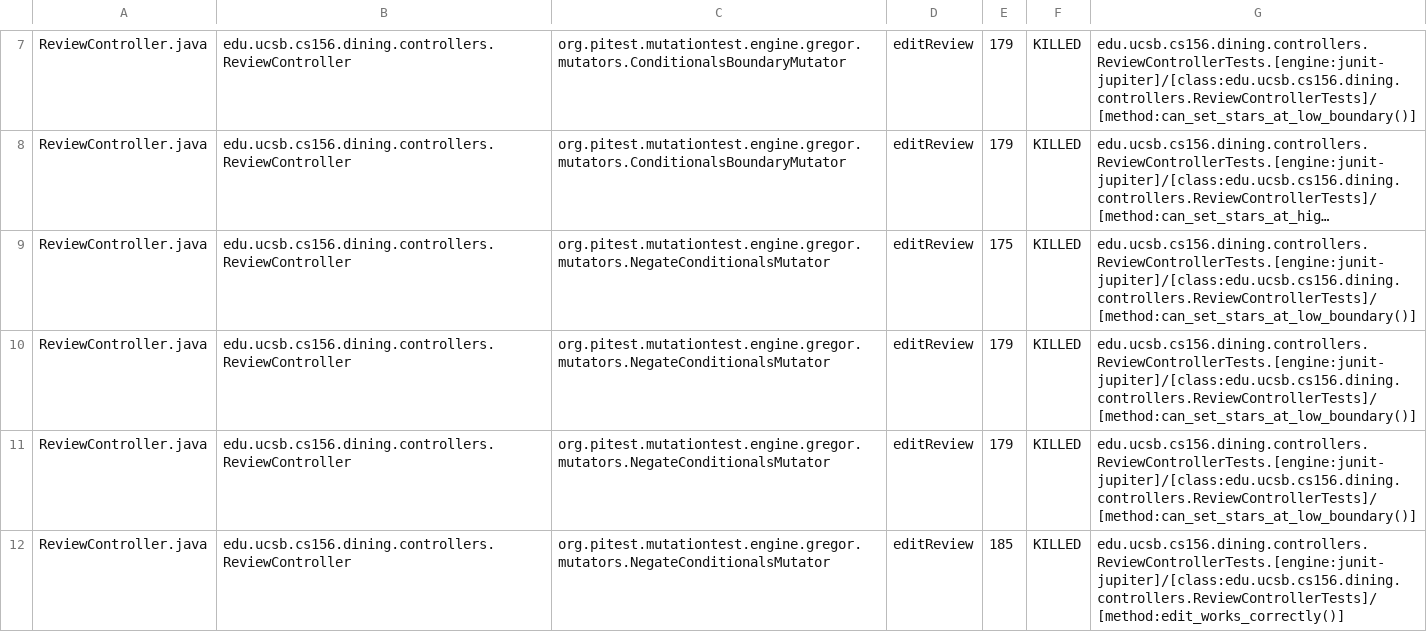
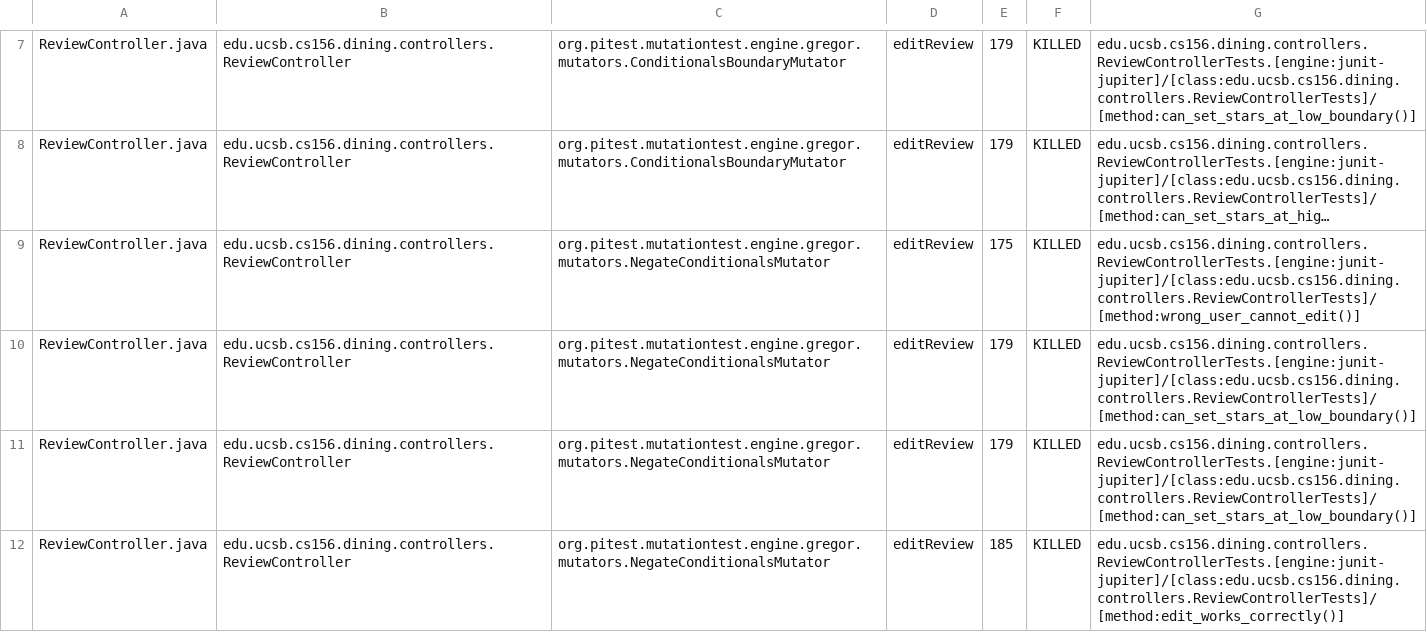
Before and after one commit to ucsb-cs156-f25/proj-dining-f25-08, a CSV file: prs/36/pitest/mutations.csv, drawn as a sheet; only a part is shown, gaps mark what is left out; long unchanged cells end in …; the diff covers the shown part only; the diff names each change by its address in the sheet, - before the commit and + after, or states it on an @@ line.

Commit message:
Deploying to gh-pages from @ ucsb-cs156-f25/proj-dining-f25-08@054ac8e1396f0ec6dfd908864a730b12a4b80cfd 🚀

```diff
--- a/prs/36/pitest/mutations.csv
+++ b/prs/36/pitest/mutations.csv
-G9: edu.ucsb.cs156.dining.controllers.ReviewControllerTests.[engine:junit-jupiter]/[class:edu.ucsb.cs156.dining.controllers.ReviewControllerTests]/[method:can_set_stars_at_low_boundary()]
+G9: edu.ucsb.cs156.dining.controllers.ReviewControllerTests.[engine:junit-jupiter]/[class:edu.ucsb.cs156.dining.controllers.ReviewControllerTests]/[method:wrong_user_cannot_edit()]
```
Also changed, not shown: 21 edited cells elsewhere in this file, 17 other files.
